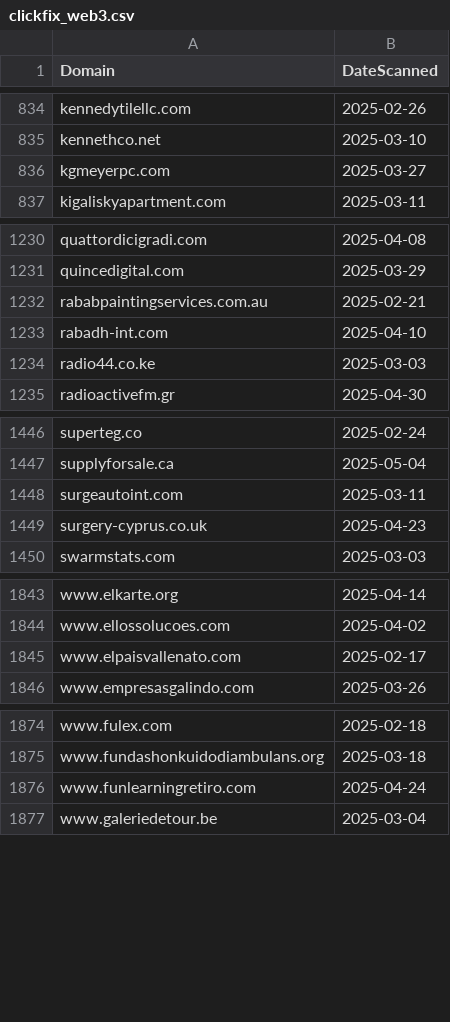
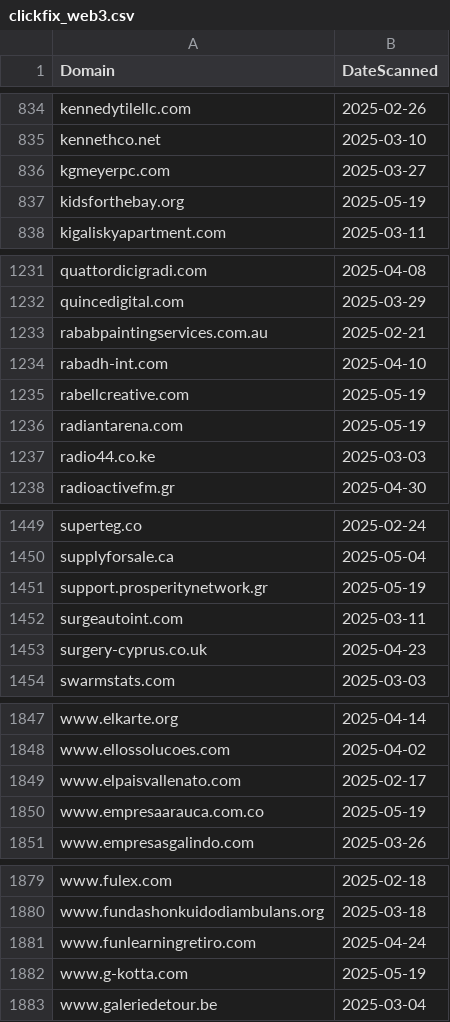
Before and after one commit to dbertho/ioc, a CSV file: clickfix_web3.csv, drawn as a sheet; only a part is shown, gaps mark what is left out; the diff covers the shown part only; the diff names each change by its address in the sheet, - before the commit and + after, or states it on an @@ line.

Commit message:
Update ClickFix Web3 IOC list

```diff
--- a/clickfix_web3.csv
+++ b/clickfix_web3.csv
+row 837: kidsforthebay.org | 2025-05-19
+row 1235: rabellcreative.com | 2025-05-19
+row 1236: radiantarena.com | 2025-05-19
+row 1451: support.prosperitynetwork.gr | 2025-05-19
+row 1850: www.empresaarauca.com.co | 2025-05-19
+row 1882: www.g-kotta.com | 2025-05-19
```
Also changed, not shown: 2 added rows elsewhere in this file.
